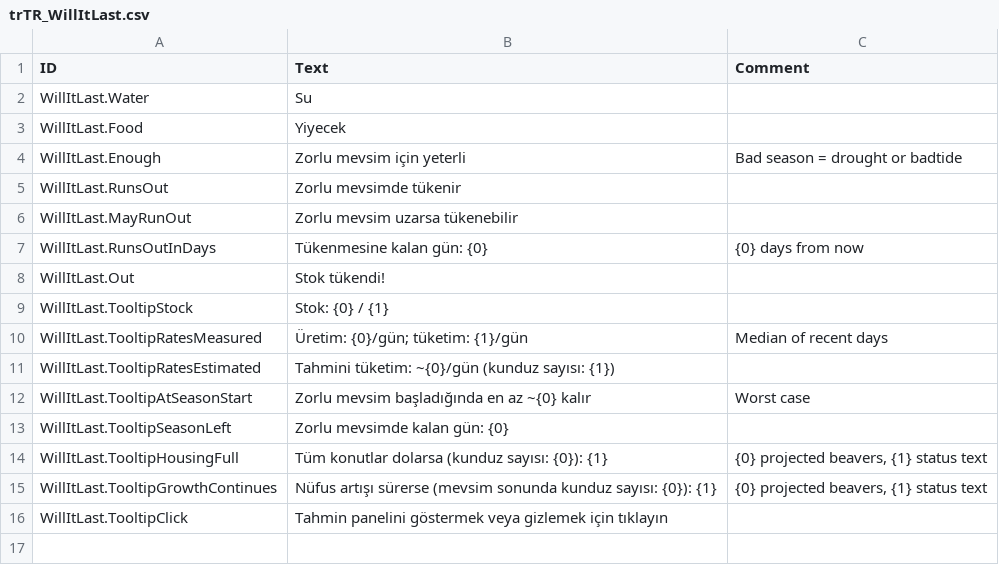
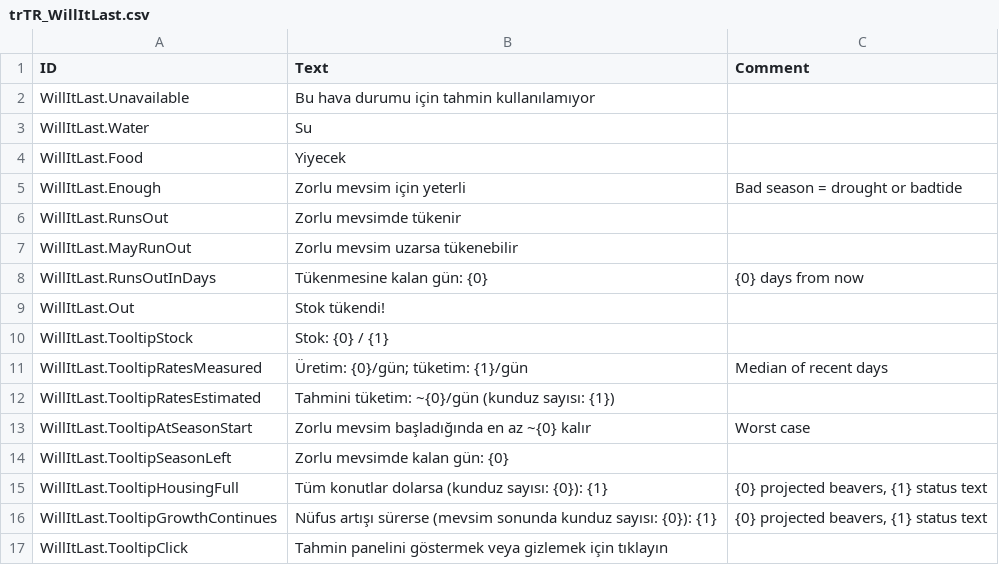
Before and after one commit to acasperw/timberborn-mod-willitlast, a CSV file: Data/Localizations/trTR_WillItLast.csv, drawn as a sheet.

```diff
--- a/Data/Localizations/trTR_WillItLast.csv
+++ b/Data/Localizations/trTR_WillItLast.csv
@@ -1,2 +1,3 @@
 ID,Text,Comment
+WillItLast.Unavailable,Bu hava durumu için tahmin kullanılamıyor,
 WillItLast.Water,Su,
```
Also changed, not shown: Data/Localizations/deDE_WillItLast.csv, Data/Localizations/jaJP_WillItLast.csv, 14 other files.
